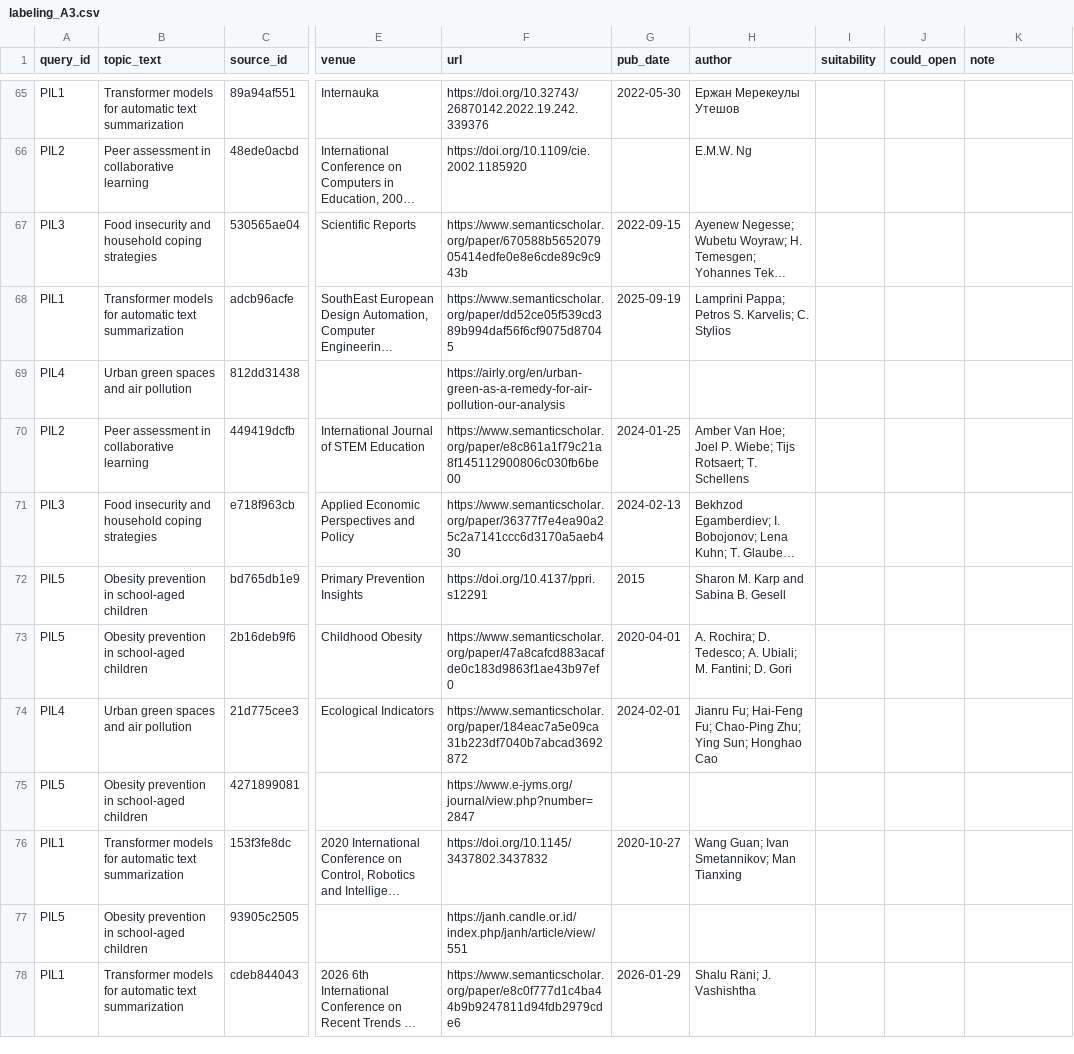
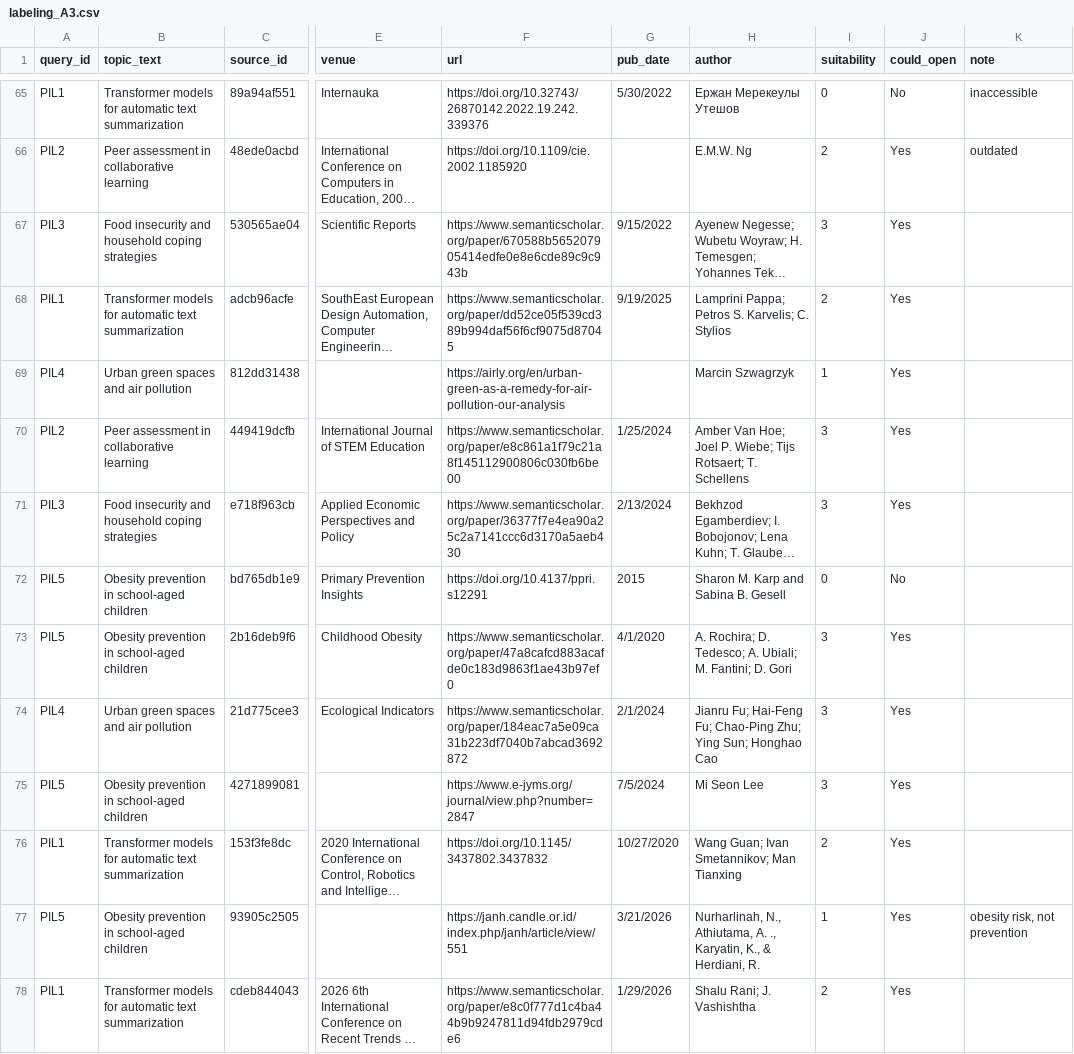
Before and after one commit to NLP-Thesis-Janiola-Laserna-Verde/NLP-Framework, a CSV file: data/labeling/pilot/labeling_A3.csv, drawn as a sheet; only a part is shown, gaps mark what is left out; long unchanged cells end in …; the diff covers the shown part only; the diff names each change by its address in the sheet, - before the commit and + after, or states it on an @@ line.

```diff
--- a/data/labeling/pilot/labeling_A3.csv
+++ b/data/labeling/pilot/labeling_A3.csv
-G65 (pub_date): 2022-05-30
+G65 (pub_date): 5/30/2022
-I65 (suitability): (empty)
+I65 (suitability): 0
-J65 (could_open): (empty)
+J65 (could_open): No
-K65 (note): (empty)
+K65 (note): inaccessible
-I66 (suitability): (empty)
+I66 (suitability): 2
-J66:J71 (could_open): (empty)
+J66:J71 (could_open): Yes
-K66 (note): (empty)
+K66 (note): outdated
-G67 (pub_date): 2022-09-15
+G67 (pub_date): 9/15/2022
-I67 (suitability): (empty)
+I67 (suitability): 3
-G68 (pub_date): 2025-09-19
+G68 (pub_date): 9/19/2025
-I68 (suitability): (empty)
+I68 (suitability): 2
-H69 (author): (empty)
+H69 (author): Marcin Szwagrzyk
-I69 (suitability): (empty)
+I69 (suitability): 1
-G70 (pub_date): 2024-01-25
+G70 (pub_date): 1/25/2024
-I70:I71 (suitability): (empty)
+I70:I71 (suitability): 3
-G71 (pub_date): 2024-02-13
+G71 (pub_date): 2/13/2024
-I72 (suitability): (empty)
+I72 (suitability): 0
-J72 (could_open): (empty)
+J72 (could_open): No
-G73 (pub_date): 2020-04-01
+G73 (pub_date): 4/1/2020
-I73:I75 (suitability): (empty)
+I73:I75 (suitability): 3
-J73:J78 (could_open): (empty)
+J73:J78 (could_open): Yes
-G74 (pub_date): 2024-02-01
+G74 (pub_date): 2/1/2024
-G75 (pub_date): (empty)
+G75 (pub_date): 7/5/2024
-H75 (author): (empty)
+H75 (author): Mi Seon Lee
-G76 (pub_date): 2020-10-27
+G76 (pub_date): 10/27/2020
-I76 (suitability): (empty)
+I76 (suitability): 2
-G77 (pub_date): (empty)
+G77 (pub_date): 3/21/2026
-H77 (author): (empty)
+H77 (author): Nurharlinah, N., Athiutama, A. ., Karyatin, K., & Herdiani, R.
-I77 (suitability): (empty)
+I77 (suitability): 1
-K77 (note): (empty)
+K77 (note): obesity risk, not prevention
-G78 (pub_date): 2026-01-29
+G78 (pub_date): 1/29/2026
-I78 (suitability): (empty)
+I78 (suitability): 2
```
Also changed, not shown: 124 edited cells elsewhere in this file.
